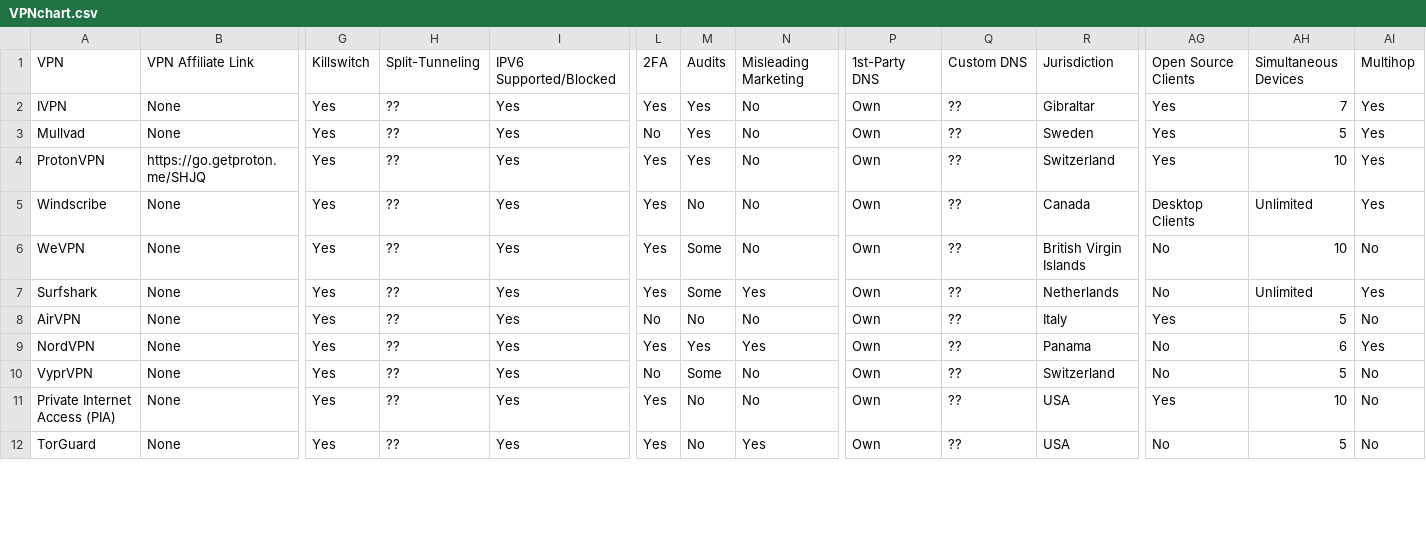
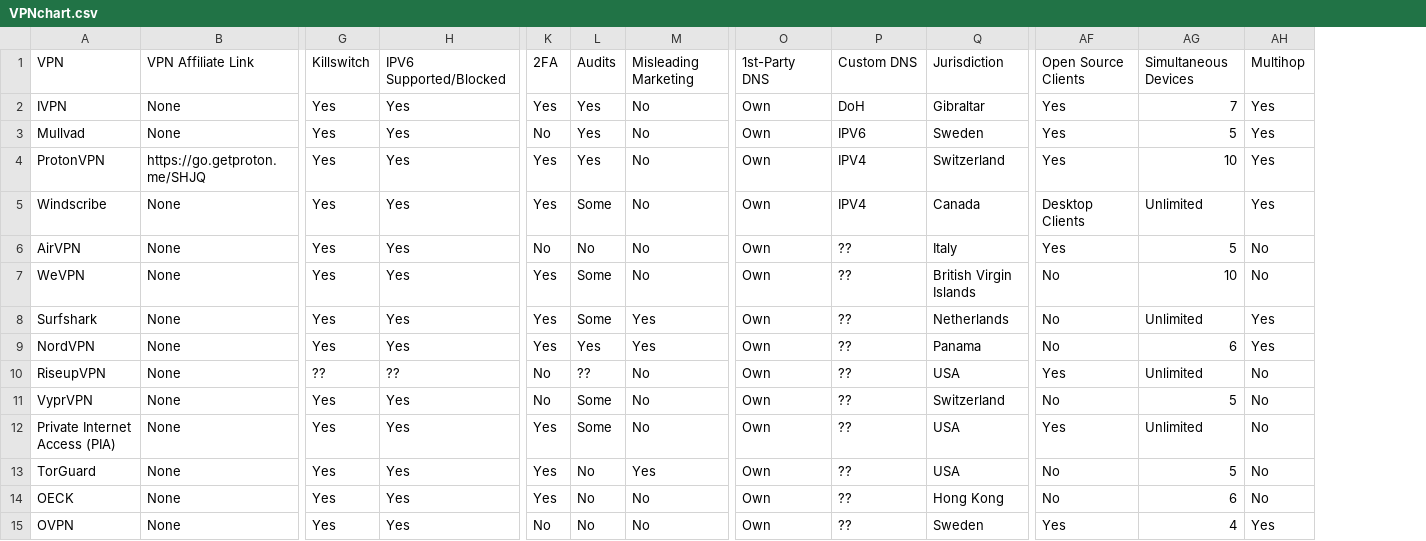
Before and after one commit to techlore/VPN-reviews, a CSV file: VPNchart.csv, drawn as a sheet; only a part is shown, gaps mark what is left out; removed rows and columns are numbered as before the commit, all else as after; rows hold the shown columns only; the diff covers the shown part only; the diff names each change by its address in the sheet, - before the commit and + after, or states it on an @@ line.

Commit message:
Lots of data updates

```diff
--- a/VPNchart.csv
+++ b/VPNchart.csv
-column H, rows 1-7: Split-Tunneling | ?? | ?? | ?? | ?? | ?? | ??; rows 9-12: all ??
-P2: ??
+P2: DoH
-P3: ??
+P3: IPV6
-P4:P5: ??
+P4:P5: IPV4
-L5: No
+L5: Some
@@ row 8 moved to row 6: AirVPN @@
@@ row 23 moved to row 10: RiseupVPN @@
-L12: No
+L12: Some
-AG12: 10
+AG12: Unlimited
+row 14: OECK | None | Yes | Yes | Yes | No | No | Own | ?? | Hong Kong | No | 6 | No
+row 15: OVPN | None | Yes | Yes | No | No | No | Own | ?? | Sweden | Yes | 4 | Yes
```
Also changed, not shown: 2 removed rows, 1 moved row and 8 edited cells elsewhere in this file.
